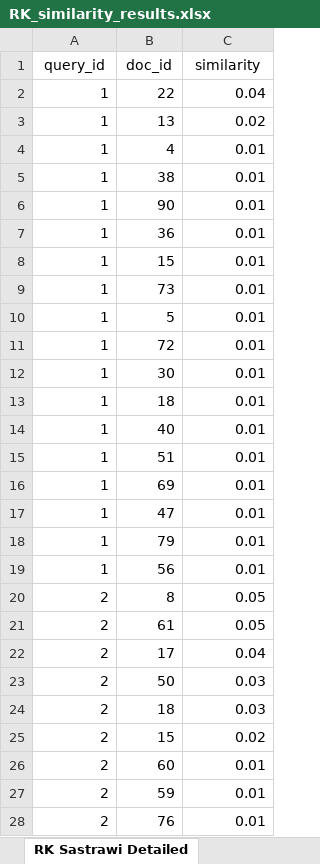
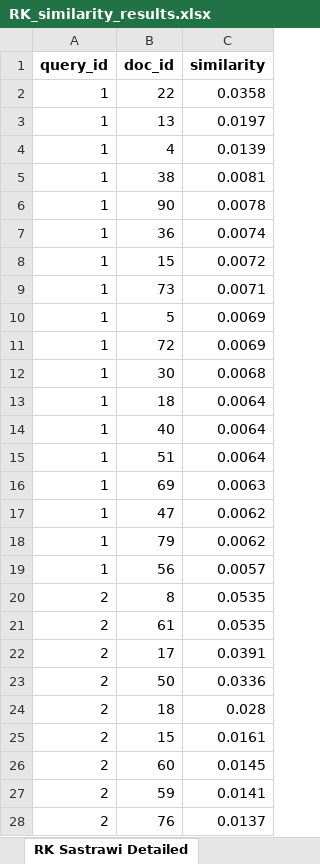
Before and after one commit to sultandaris/SimilarityAbstraction, an Excel workbook: RK_similarity_results.xlsx, sheet RK Sastrawi Detailed, drawn as a sheet; only a part is shown; values as stored, in another font and other column widths than the file's, no borders; the diff covers the shown part only; the diff names each change by its address in the sheet, - before the commit and + after, or states it on an @@ line.

```diff
--- a/RK_similarity_results.xlsx (sheet RK Sastrawi Detailed)
+++ b/RK_similarity_results.xlsx (sheet RK Sastrawi Detailed)
-A1:C1 bold: off
+A1:C1 bold: on
-C2 (similarity): 0.04
+C2 (similarity): 0.0358
-C3 (similarity): 0.02
+C3 (similarity): 0.0197
-C4 (similarity): 0.01
+C4 (similarity): 0.0139
-C5 (similarity): 0.01
+C5 (similarity): 0.0081
-C6 (similarity): 0.01
+C6 (similarity): 0.0078
-C7 (similarity): 0.01
+C7 (similarity): 0.0074
-C8 (similarity): 0.01
+C8 (similarity): 0.0072
-C9 (similarity): 0.01
+C9 (similarity): 0.0071
-C10:C11 (similarity): 0.01
+C10:C11 (similarity): 0.0069
-C12 (similarity): 0.01
+C12 (similarity): 0.0068
-C13:C15 (similarity): 0.01
+C13:C15 (similarity): 0.0064
-C16 (similarity): 0.01
+C16 (similarity): 0.0063
-C17:C18 (similarity): 0.01
+C17:C18 (similarity): 0.0062
-C19 (similarity): 0.01
+C19 (similarity): 0.0057
-C20:C21 (similarity): 0.05
+C20:C21 (similarity): 0.0535
-C22 (similarity): 0.04
+C22 (similarity): 0.0391
-C23 (similarity): 0.03
+C23 (similarity): 0.0336
-C24 (similarity): 0.03
+C24 (similarity): 0.028
-C25 (similarity): 0.02
+C25 (similarity): 0.0161
-C26 (similarity): 0.01
+C26 (similarity): 0.0145
-C27 (similarity): 0.01
+C27 (similarity): 0.0141
-C28 (similarity): 0.01
+C28 (similarity): 0.0137
```
Also changed, not shown: 130 edited cells elsewhere in this sheet, sheet RK Porter Detailed, sheet Results RK, other sheet tabs, Cosine_similarity_results.xlsx, 1 other file.
